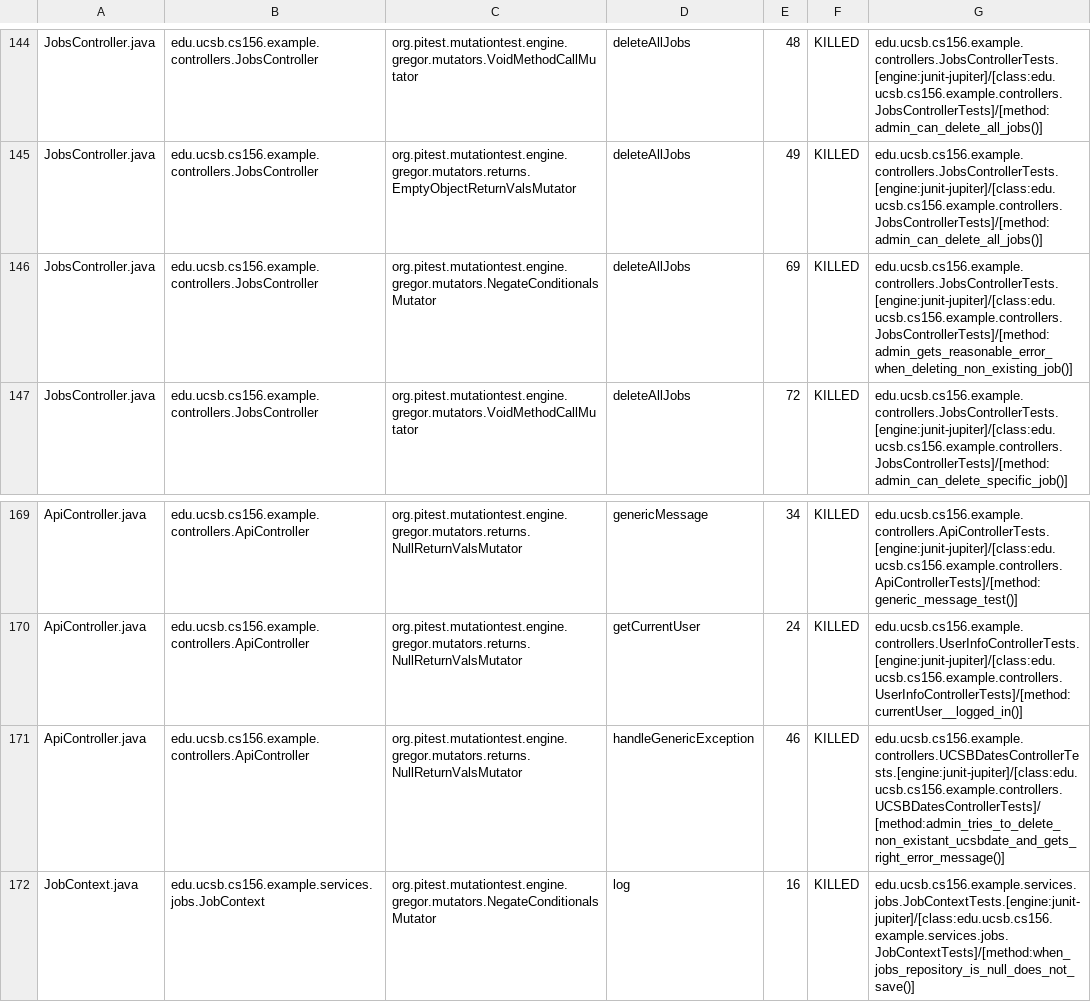
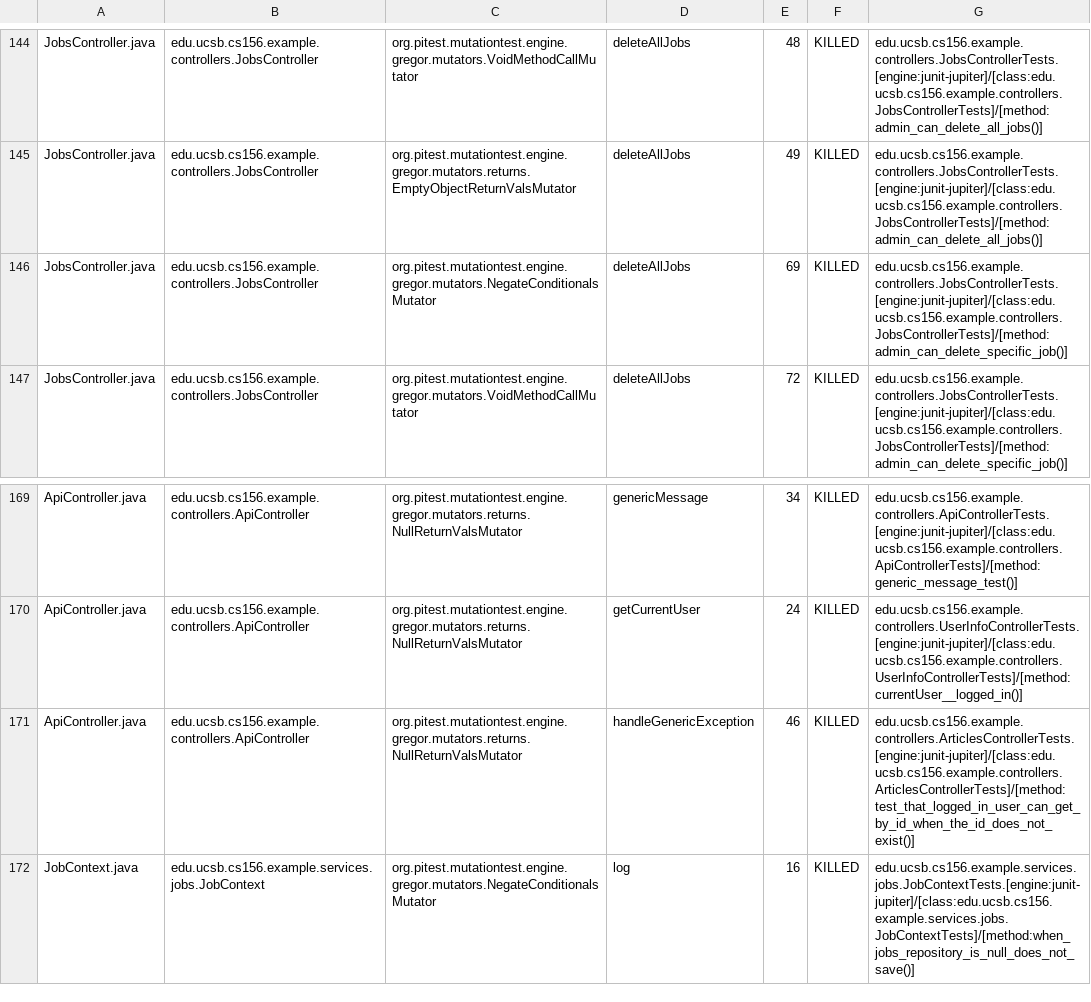
Before and after one commit to ucsb-cs156-f25/team02-f25-11, a CSV file: pitest/mutations.csv, drawn as a sheet; only a part is shown, gaps mark what is left out.

Commit message:
Deploying to gh-pages from @ ucsb-cs156-f25/team02-f25-11@db5c1613742496aea32273fafc527d4cdbf9f7de 🚀

```diff
--- a/pitest/mutations.csv
+++ b/pitest/mutations.csv
@@ -145,3 +145,3 @@ JobsController.java,edu.ucsb.cs156.example.controllers.JobsController,org.pitest
 JobsController.java,edu.ucsb.cs156.example.controllers.JobsController,org.pitest.mutationtest.engine.gregor.mutators.returns.EmptyObjectReturnValsMutator,deleteAllJobs,49,KILLED,edu.ucsb.cs156.example.controllers.JobsControllerTests.[engine:junit-jupiter]/[class:edu.ucsb.cs156.example.controllers.JobsControllerTests]/[method:admin_can_delete_all_jobs()]
-JobsController.java,edu.ucsb.cs156.example.controllers.JobsController,org.pitest.mutationtest.engine.gregor.mutators.NegateConditionalsMutator,deleteAllJobs,69,KILLED,edu.ucsb.cs156.example.controllers.JobsControllerTests.[engine:junit-jupiter]/[class:edu.ucsb.cs156.example.controllers.JobsControllerTests]/[method:admin_gets_reasonable_error_when_deleting_non_existing_job()]
+JobsController.java,edu.ucsb.cs156.example.controllers.JobsController,org.pitest.mutationtest.engine.gregor.mutators.NegateConditionalsMutator,deleteAllJobs,69,KILLED,edu.ucsb.cs156.example.controllers.JobsControllerTests.[engine:junit-jupiter]/[class:edu.ucsb.cs156.example.controllers.JobsControllerTests]/[method:admin_can_delete_specific_job()]
 JobsController.java,edu.ucsb.cs156.example.controllers.JobsController,org.pitest.mutationtest.engine.gregor.mutators.VoidMethodCallMutator,deleteAllJobs,72,KILLED,edu.ucsb.cs156.example.controllers.JobsControllerTests.[engine:junit-jupiter]/[class:edu.ucsb.cs156.example.controllers.JobsControllerTests]/[method:admin_can_delete_specific_job()]
@@ -170,3 +170,3 @@ ApiController.java,edu.ucsb.cs156.example.controllers.ApiController,org.pitest.m
 ApiController.java,edu.ucsb.cs156.example.controllers.ApiController,org.pitest.mutationtest.engine.gregor.mutators.returns.NullReturnValsMutator,getCurrentUser,24,KILLED,edu.ucsb.cs156.example.controllers.UserInfoControllerTests.[engine:junit-jupiter]/[class:edu.ucsb.cs156.example.controllers.UserInfoControllerTests]/[method:currentUser__logged_in()]
-ApiController.java,edu.ucsb.cs156.example.controllers.ApiController,org.pitest.mutationtest.engine.gregor.mutators.returns.NullReturnValsMutator,handleGenericException,46,KILLED,edu.ucsb.cs156.example.controllers.UCSBDatesControllerTests.[engine:junit-jupiter]/[class:edu.ucsb.cs156.example.controllers.UCSBDatesControllerTests]/[method:admin_tries_to_delete_non_existant_ucsbdate_and_gets_right_error_message()]
+ApiController.java,edu.ucsb.cs156.example.controllers.ApiController,org.pitest.mutationtest.engine.gregor.mutators.returns.NullReturnValsMutator,handleGenericException,46,KILLED,edu.ucsb.cs156.example.controllers.ArticlesControllerTests.[engine:junit-jupiter]/[class:edu.ucsb.cs156.example.controllers.ArticlesControllerTests]/[method:test_that_logged_in_user_can_get_by_id_when_the_id_does_not_exist()]
 JobContext.java,edu.ucsb.cs156.example.services.jobs.JobContext,org.pitest.mutationtest.engine.gregor.mutators.NegateConditionalsMutator,log,16,KILLED,edu.ucsb.cs156.example.services.jobs.JobContextTests.[engine:junit-jupiter]/[class:edu.ucsb.cs156.example.services.jobs.JobContextTests]/[method:when_jobs_repository_is_null_does_not_save()]
```
Also changed, not shown: 20 other files.
